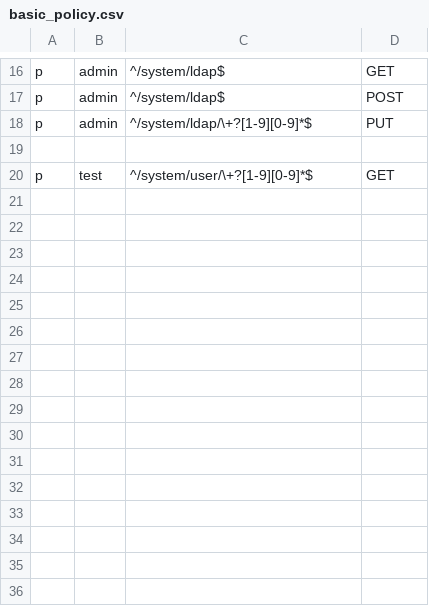
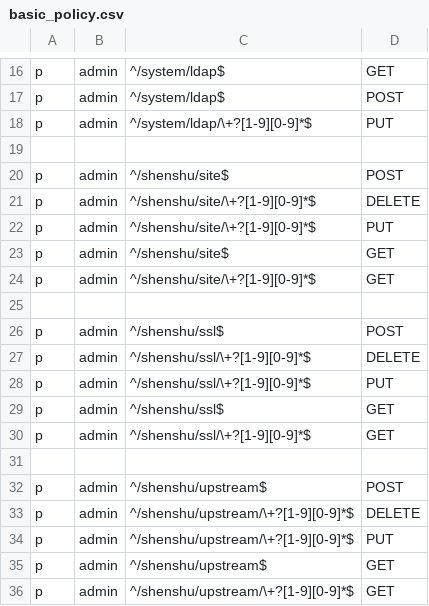
Before and after one commit to jixindatech/shenshu, a CSV file: admin/etc/basic_policy.csv, drawn as a sheet; only a part is shown, gaps mark what is left out.

Commit message:
add site manager

```diff
--- a/admin/etc/basic_policy.csv
+++ b/admin/etc/basic_policy.csv
@@ -19,2 +19,18 @@ p, admin, ^/system/ldap/\+?[1-9][0-9]*$, PUT
 
-p, test,  ^/system/user/\+?[1-9][0-9]*$, GET
+p, admin, ^/shenshu/site$, POST
+p, admin, ^/shenshu/site/\+?[1-9][0-9]*$, DELETE
+p, admin, ^/shenshu/site/\+?[1-9][0-9]*$, PUT
+p, admin, ^/shenshu/site$, GET
+p, admin, ^/shenshu/site/\+?[1-9][0-9]*$, GET
+
+p, admin, ^/shenshu/ssl$, POST
+p, admin, ^/shenshu/ssl/\+?[1-9][0-9]*$, DELETE
+p, admin, ^/shenshu/ssl/\+?[1-9][0-9]*$, PUT
+p, admin, ^/shenshu/ssl$, GET
+p, admin, ^/shenshu/ssl/\+?[1-9][0-9]*$, GET
+
+p, admin, ^/shenshu/upstream$, POST
+p, admin, ^/shenshu/upstream/\+?[1-9][0-9]*$, DELETE
+p, admin, ^/shenshu/upstream/\+?[1-9][0-9]*$, PUT
+p, admin, ^/shenshu/upstream$, GET
+p, admin, ^/shenshu/upstream/\+?[1-9][0-9]*$, GET
```
Also changed, not shown: 17 other files.
